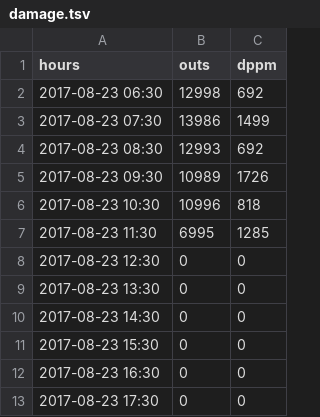
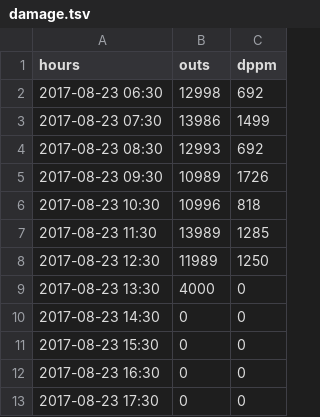
Before and after one commit to kmocorro/nodejs-web-app, a TSV file: public/damage.tsv, drawn as a sheet.

```diff
--- a/public/damage.tsv
+++ b/public/damage.tsv
@@ -6,5 +6,5 @@ hours	outs	dppm
 2017-08-23 10:30	10996	818
-2017-08-23 11:30	6995	1285
-2017-08-23 12:30	0	0
-2017-08-23 13:30	0	0
+2017-08-23 11:30	13989	1285
+2017-08-23 12:30	11989	1250
+2017-08-23 13:30	4000	0
 2017-08-23 14:30	0	0
```
Also changed, not shown: public/bsgdep.tsv, public/noxe.tsv, 46 other files.
